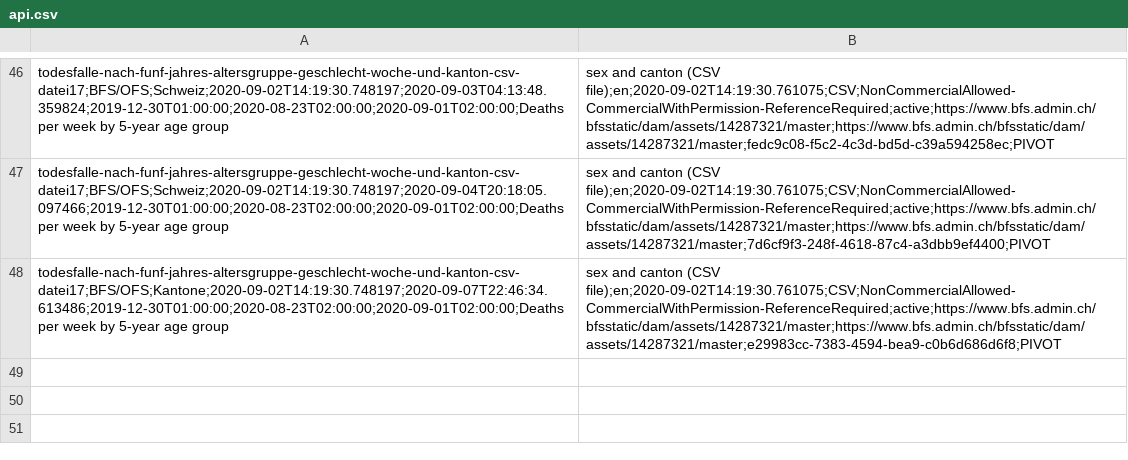
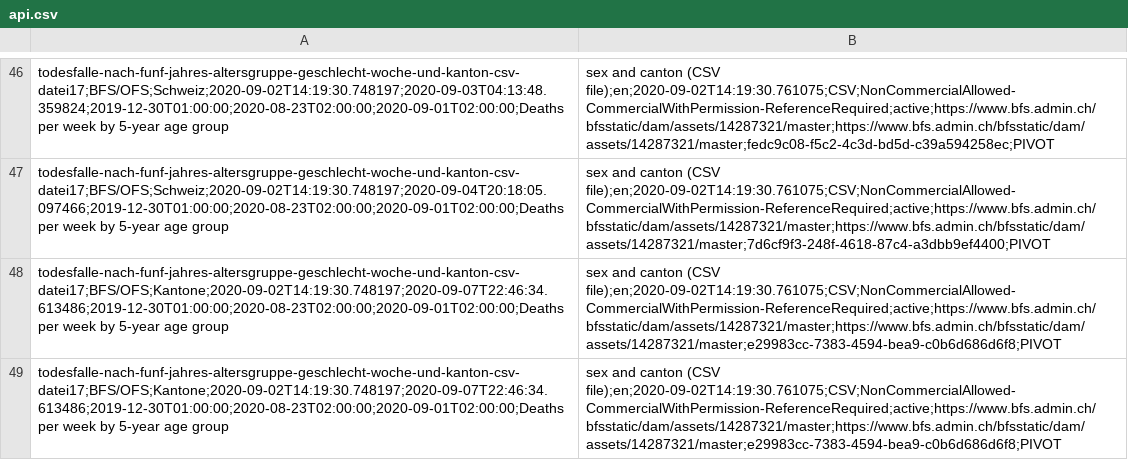
Before and after one commit to norman-ds/momo, a CSV file: data/api.csv, drawn as a sheet; only a part is shown, gaps mark what is left out.

```diff
--- a/data/api.csv
+++ b/data/api.csv
@@ -48 +48,2 @@ todesfalle-nach-funf-jahres-altersgruppe-geschlecht-woche-und-kanton-csv-datei17
 todesfalle-nach-funf-jahres-altersgruppe-geschlecht-woche-und-kanton-csv-datei17;BFS/OFS;Kantone;2020-09-02T14:19:30.748197;2020-09-07T22:46:34.613486;2019-12-30T01:00:00;2020-08-23T02:00:00;2020-09-01T02:00:00;Deaths per week by 5-year age group, sex and canton (CSV file);en;2020-09-02T14:19:30.761075;CSV;NonCommercialAllowed-CommercialWithPermission-ReferenceRequired;active;https://www.bfs.admin.ch/bfsstatic/dam/assets/14287321/master;https://www.bfs.admin.ch/bfsstatic/dam/assets/14287321/master;e29983cc-7383-4594-bea9-c0b6d686d6f8;PIVOT
+todesfalle-nach-funf-jahres-altersgruppe-geschlecht-woche-und-kanton-csv-datei17;BFS/OFS;Kantone;2020-09-02T14:19:30.748197;2020-09-07T22:46:34.613486;2019-12-30T01:00:00;2020-08-23T02:00:00;2020-09-01T02:00:00;Deaths per week by 5-year age group, sex and canton (CSV file);en;2020-09-02T14:19:30.761075;CSV;NonCommercialAllowed-CommercialWithPermission-ReferenceRequired;active;https://www.bfs.admin.ch/bfsstatic/dam/assets/14287321/master;https://www.bfs.admin.ch/bfsstatic/dam/assets/14287321/master;e29983cc-7383-4594-bea9-c0b6d686d6f8;PIVOT
```
Also changed, not shown: data/log.csv.
